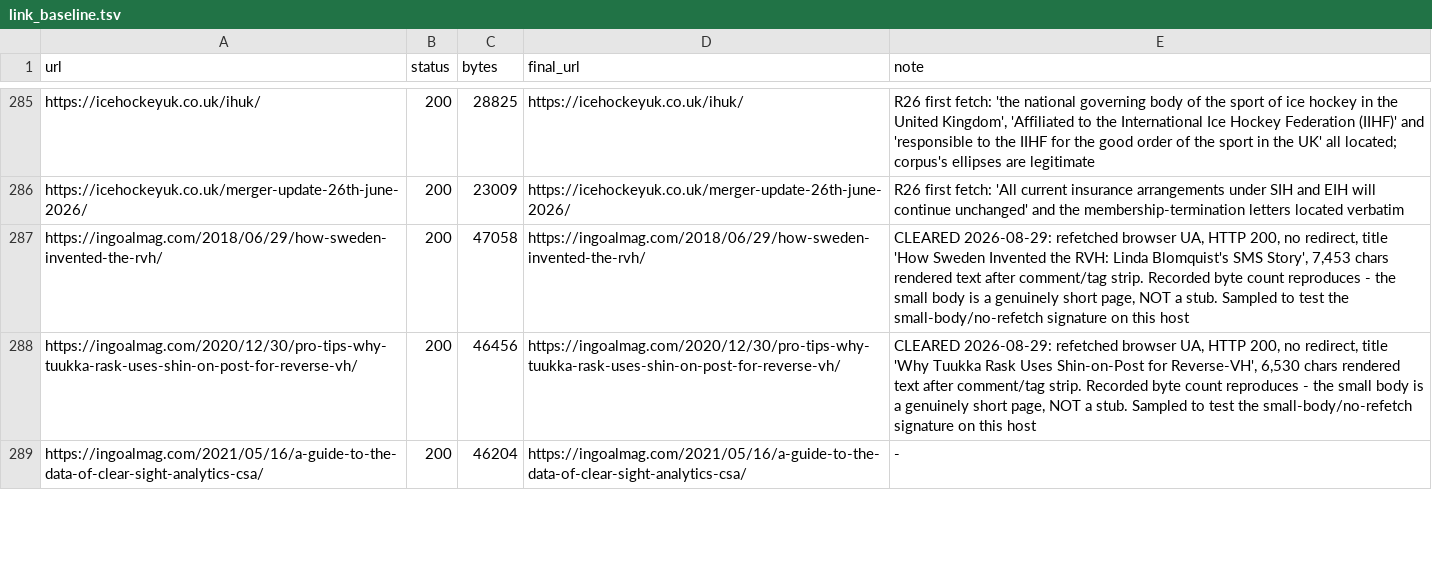
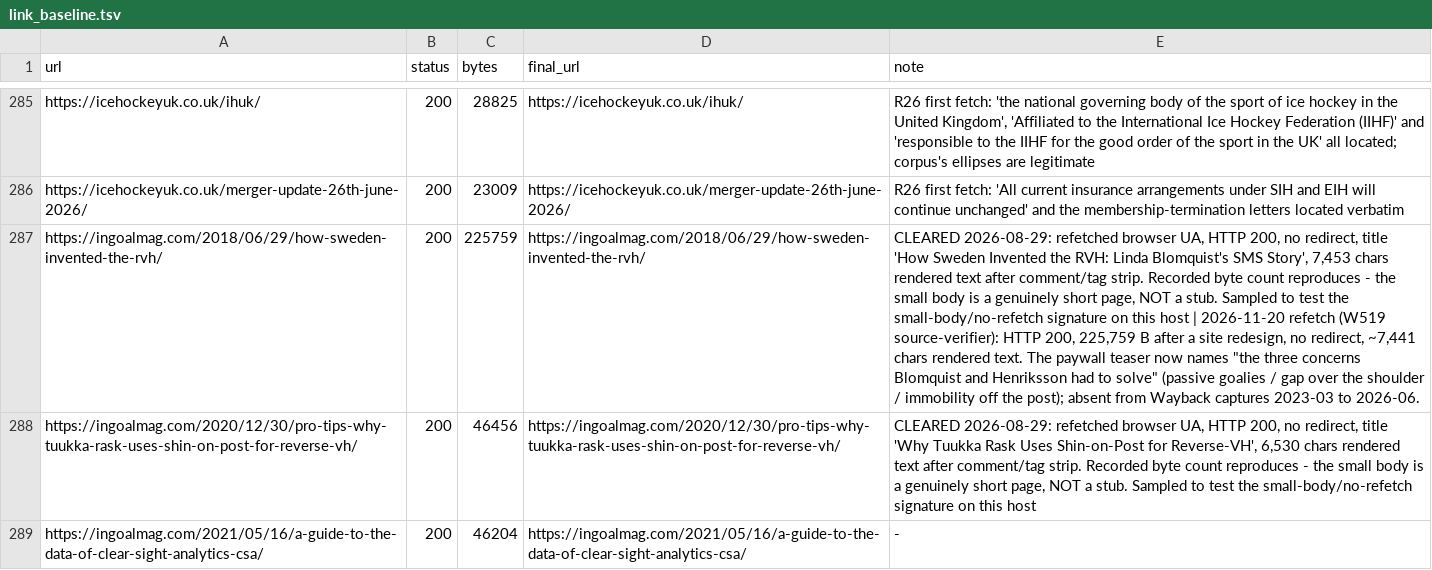
Before and after one commit to jamesdbloom/learn-ice-hockey, a TSV file: project/verification/link_baseline.tsv, drawn as a sheet; only a part is shown, gaps mark what is left out; the diff names each change by its address in the sheet, - before the commit and + after, or states it on an @@ line.

Commit message:
Name the subject in "What it costs" labels, put the puck "out of play" in every book's terms, and stop crediting a magazine's RVH summary to the coaches
- About 140 labels opened on a bare "it": "What it costs.", "How it is beaten:", "What it concedes:", "Why it matters:". Each sat behind a paragraph, list or facts block, so a listener heard "it" as that unit's last noun. In rink_map, "the office" was heard as the opponent's net. In defending_the_rush, "What it gets you" was heard as retreating, the opposite of standing up. Each label now names its subject: what a late hit, a slew-foot or pinning the puck costs; how the 2-1-2 is beaten; why the crease matters. Sibling labels within each page now match.
- A label reworded for review had become "What screening costs" over a first bullet saying a clean screen is legal. Another had become "What using your body costs" in a section that says non-check is not no contact. Both now say what the bullets under them price.
- "putting the puck out deliberately" sat under "Off the glass and out", where "out" means out of the zone. A first repair, "shooting the puck out", was narrower than every book, because all six also price batting or throwing it. It now reads "putting the puck out of play deliberately".
- goaltender said passivity was one of "the three problems" Blomquist and Henriksson had to solve. The InGoal page gives two sets of three. Blomquist's own problems were with VH: staying on the post, rebounds, getting off it. The RVH concerns, including passive goalies, are in the magazine's own teaser text. The concerns are now credited to InGoal, and the "stops reading the play" reason is the guide's own coaching point.

Record: project/reviews/w519_label_openers_and_rvh_attribution_2026-11-20.md

```diff
--- a/project/verification/link_baseline.tsv
+++ b/project/verification/link_baseline.tsv
-C287 (bytes): 47058
+C287 (bytes): 225759
-E287 (note): …this host
+E287 (note): …this host | 2026-11-20 refetch (W519 source-verifier): HTTP 200, 225,759 B after a site redesign, no redirect, ~7,441 chars rendered text. The paywall teaser now names "the three concerns Blomquist and Henriksson had to solve" (passive goalies / gap over the shoulder / immobility off the post); absent from Wayback captures 2023-03 to 2026-06.
```
Also changed, not shown: 32 other files.
